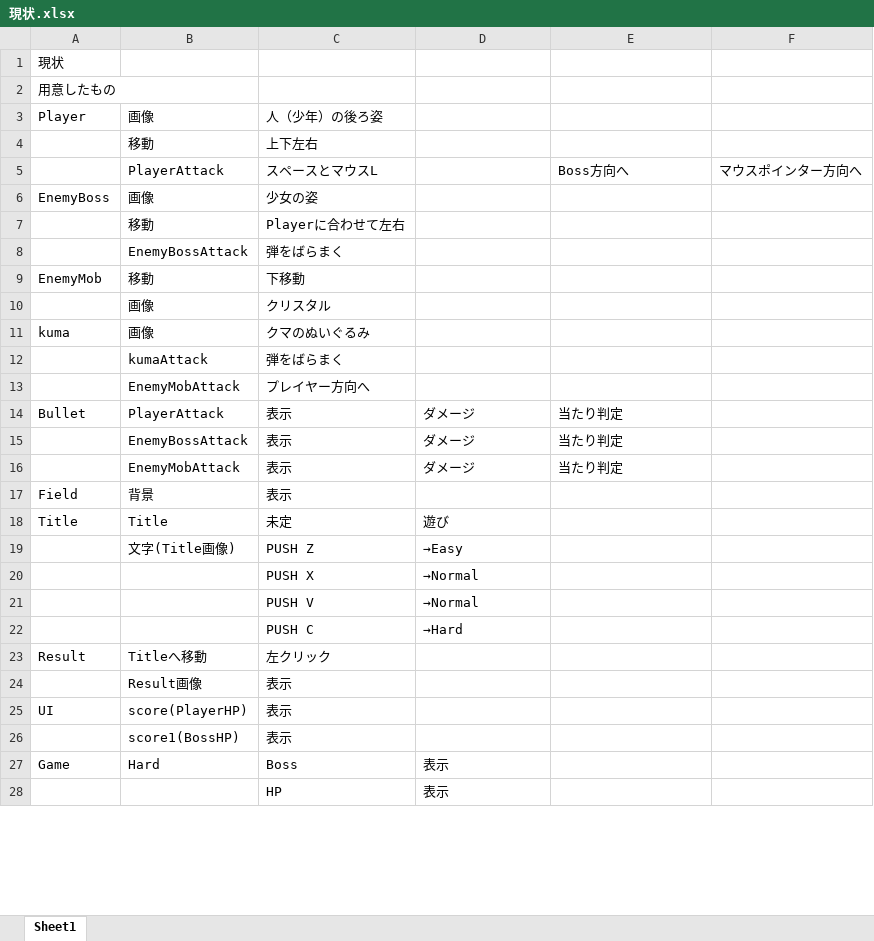
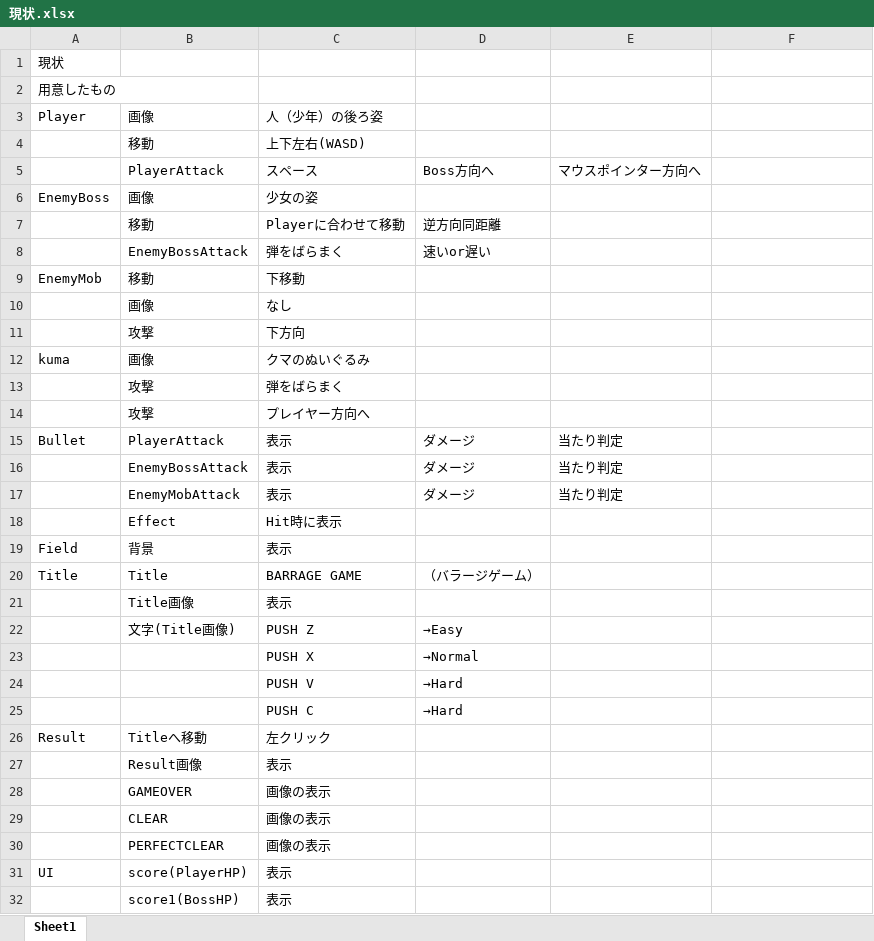
Before and after one commit to TAKU415/GameB, an Excel workbook: 現状.xlsx, sheet Sheet1, drawn as a sheet; only a part is shown; the shorter side is filled out with more unchanged rows; values as stored, in another font and other column widths than the file's, no cell formats; removed rows and columns are numbered as before the commit, all else as after; the diff covers the shown part only; the diff names each change by its address in the sheet, - before the commit and + after, or states it on an @@ line.

```diff
--- a/現状.xlsx (sheet Sheet1)
+++ b/現状.xlsx (sheet Sheet1)
-C4: 上下左右
+C4: 上下左右(WASD)
-row 5:  | PlayerAttack | スペースとマウスL |  | Boss方向へ | マウスポインター方向へ
+row 5:  | PlayerAttack | スペース | Boss方向へ | マウスポインター方向へ
-C7: Playerに合わせて左右
+C7: Playerに合わせて移動
-D7: (empty)
+D7: 逆方向同距離
-D8: (empty)
+D8: 速いor遅い
-C10: クリスタル
+C10: なし
+row 11:  | 攻撃 | 下方向
-B13: kumaAttack
+B13: 攻撃
-B14: EnemyMobAttack
+B14: 攻撃
+row 18:  | Effect | Hit時に表示
-C20: 未定
+C20: BARRAGE GAME
-D20: 遊び
+D20: （バラージゲーム）
+row 21:  | Title画像 | 表示
-D24: →Normal
+D24: →Hard
+row 28:  | GAMEOVER | 画像の表示
+row 29:  | CLEAR | 画像の表示
+row 30:  | PERFECTCLEAR | 画像の表示
```
Also changed, not shown: 9 added rows, 2 removed rows and 5 edited cells elsewhere in this sheet, cell formats, 12 other files.
